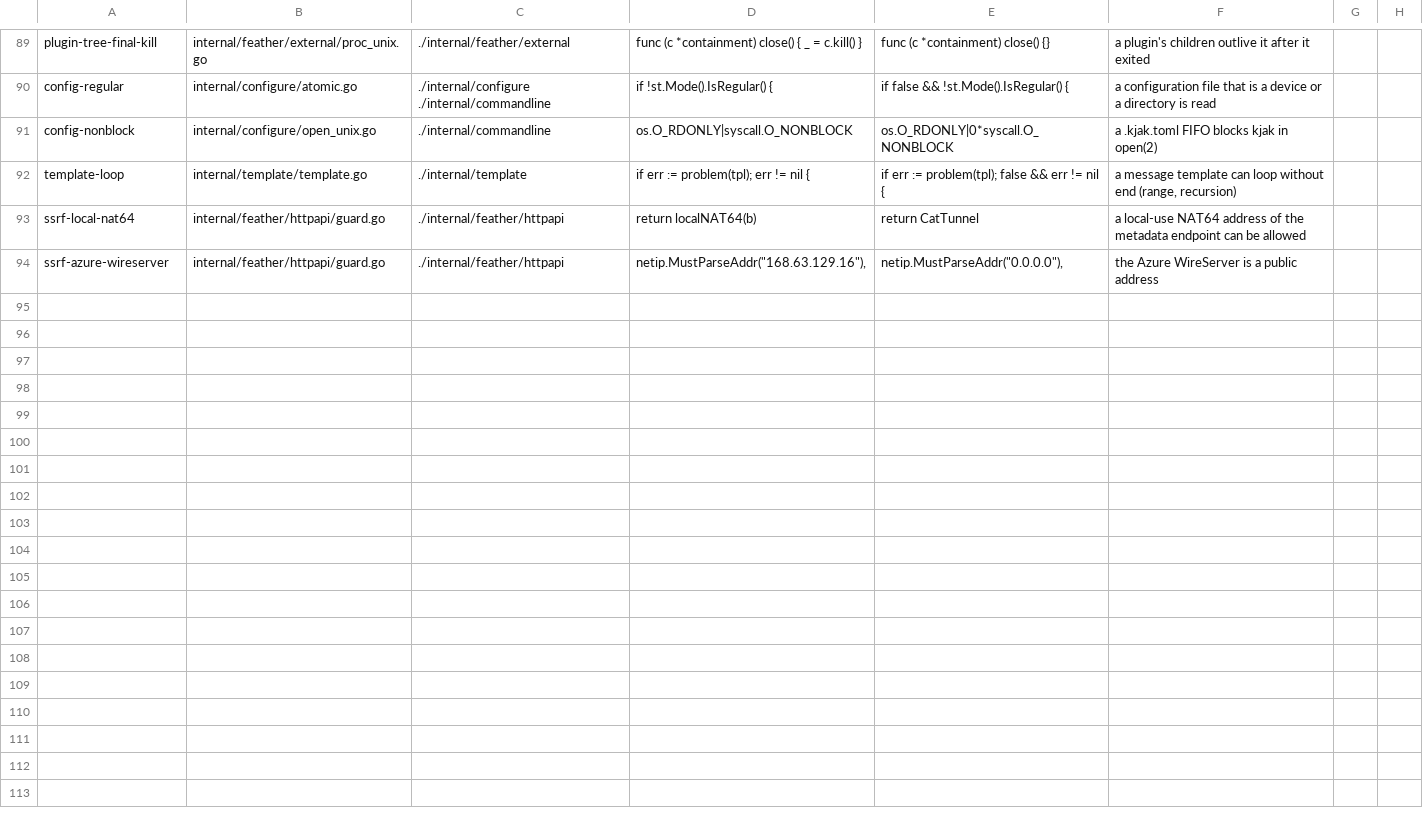
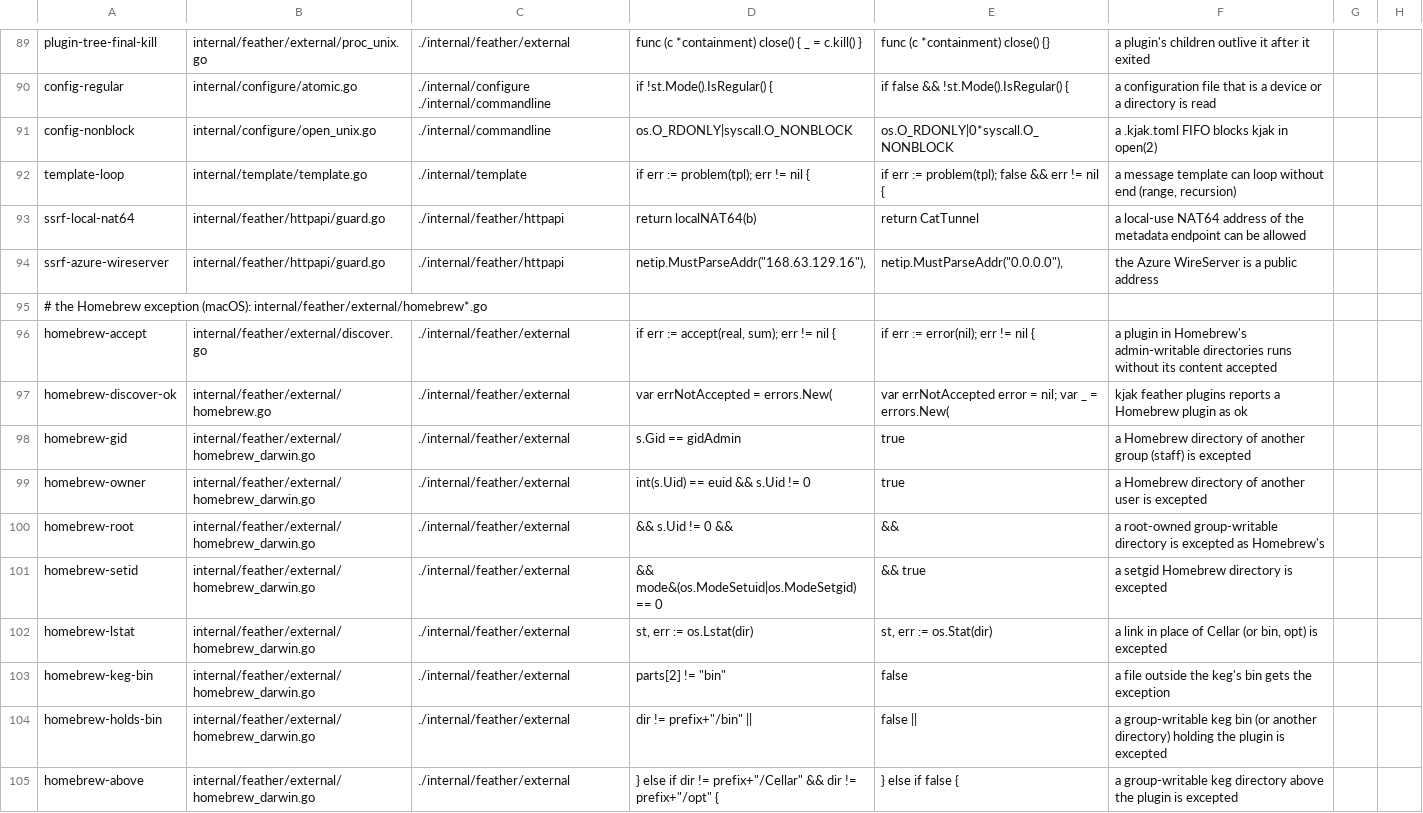
Before and after one commit to magicdrive/kjak, a TSV file: scripts/mutants.tsv, drawn as a sheet; only a part is shown, gaps mark what is left out; the diff covers the shown part only; the diff names each change by its address in the sheet, - before the commit and + after, or states it on an @@ line.

```diff
--- a/scripts/mutants.tsv
+++ b/scripts/mutants.tsv
+row 95: # the Homebrew exception (macOS): internal/feather/external/homebrew*.go
+row 96: homebrew-accept | internal/feather/external/discover.go | ./internal/feather/external | if err := accept(real, sum); err != nil { | if err := error(nil); err != nil { | a plugin in Homebrew's admin-writable directories runs without its content accepted
+row 97: homebrew-discover-ok | internal/feather/external/homebrew.go | ./internal/feather/external | var errNotAccepted = errors.New( | var errNotAccepted error = nil; var _ = errors.New( | kjak feather plugins reports a Homebrew plugin as ok
+row 98: homebrew-gid | internal/feather/external/homebrew_darwin.go | ./internal/feather/external | s.Gid == gidAdmin | true | a Homebrew directory of another group (staff) is excepted
+row 99: homebrew-owner | internal/feather/external/homebrew_darwin.go | ./internal/feather/external | int(s.Uid) == euid && s.Uid != 0 | true | a Homebrew directory of another user is excepted
+row 100: homebrew-root | internal/feather/external/homebrew_darwin.go | ./internal/feather/external | && s.Uid != 0 && | && | a root-owned group-writable directory is excepted as Homebrew's
+row 101: homebrew-setid | internal/feather/external/homebrew_darwin.go | ./internal/feather/external | && mode&(os.ModeSetuid|os.ModeSetgid) == 0 | && true | a setgid Homebrew directory is excepted
+row 102: homebrew-lstat | internal/feather/external/homebrew_darwin.go | ./internal/feather/external | st, err := os.Lstat(dir) | st, err := os.Stat(dir) | a link in place of Cellar (or bin, opt) is excepted
+row 103: homebrew-keg-bin | internal/feather/external/homebrew_darwin.go | ./internal/feather/external | parts[2] != "bin" | false | a file outside the keg's bin gets the exception
+row 104: homebrew-holds-bin | internal/feather/external/homebrew_darwin.go | ./internal/feather/external | dir != prefix+"/bin" || | false || | a group-writable keg bin (or another directory) holding the plugin is excepted
+row 105: homebrew-above | internal/feather/external/homebrew_darwin.go | ./internal/feather/external | } else if dir != prefix+"/Cellar" && dir != prefix+"/opt" { | } else if false { | a group-writable keg directory above the plugin is excepted
```
Also changed, not shown: 11 added rows elsewhere in this file, 17 other files.
